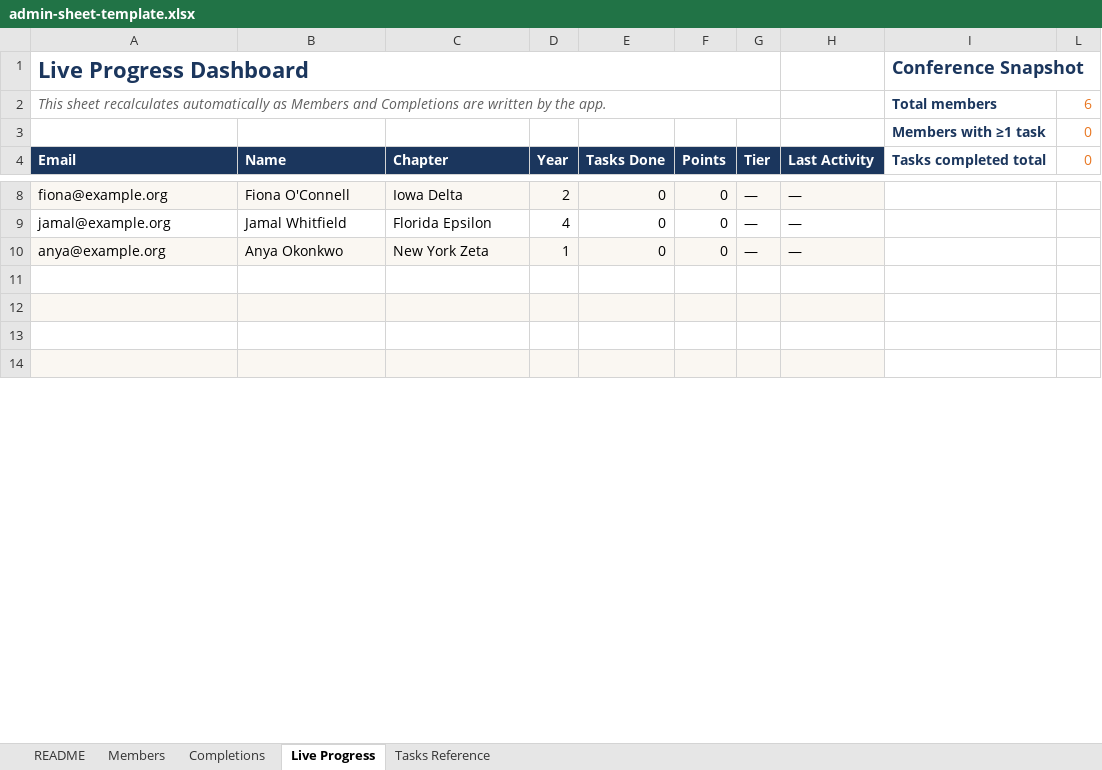
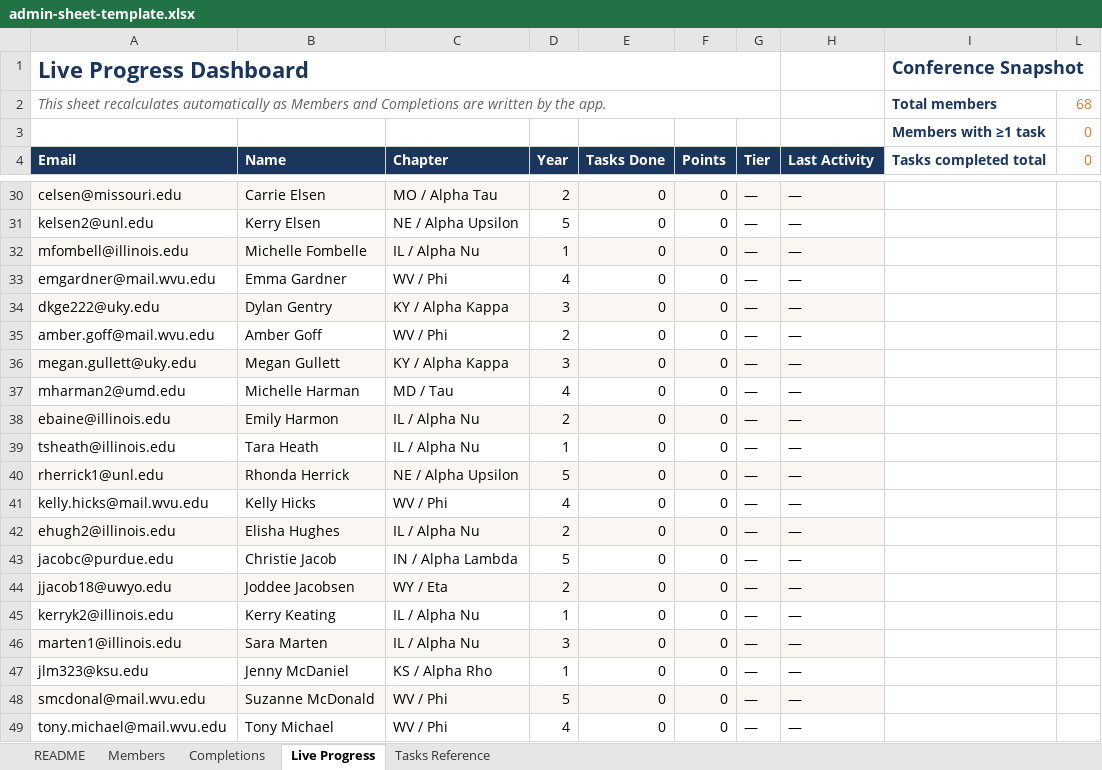
Before and after one commit to kentuckyboi/FFv1live, an Excel workbook: backend/admin-sheet-template.xlsx, sheet Live Progress, drawn as a sheet; only a part is shown, gaps mark what is left out; values as stored, in another font and other column widths than the file's, no borders; conditional formats not drawn; addresses are those after the commit; the diff covers the shown part only; the diff names each change by its address in the sheet, - before the commit and + after, or states it on an @@ line.

```diff
--- a/backend/admin-sheet-template.xlsx (sheet Live Progress)
+++ b/backend/admin-sheet-template.xlsx (sheet Live Progress)
-L2 (0): 6
+L2 (0): 68
-A30 (Email): fiona@example.org
+A30 (Email): celsen@missouri.edu
-B30 (Name): Fiona O'Connell
+B30 (Name): Carrie Elsen
-C30 (Chapter): Iowa Delta
+C30 (Chapter): MO / Alpha Tau
+row 31: kelsen2@unl.edu | Kerry Elsen | NE / Alpha Upsilon | 5 | 0 | 0 | — | —
+row 32: mfombell@illinois.edu | Michelle Fombelle | IL / Alpha Nu | 1 | 0 | 0 | — | —
+row 33: emgardner@mail.wvu.edu | Emma Gardner | WV / Phi | 4 | 0 | 0 | — | —
+row 34: dkge222@uky.edu | Dylan Gentry | KY / Alpha Kappa | 3 | 0 | 0 | — | —
+row 35: amber.goff@mail.wvu.edu | Amber Goff | WV / Phi | 2 | 0 | 0 | — | —
+row 36: megan.gullett@uky.edu | Megan Gullett | KY / Alpha Kappa | 3 | 0 | 0 | — | —
-A37 (Email): jamal@example.org
+A37 (Email): mharman2@umd.edu
-B37 (Name): Jamal Whitfield
+B37 (Name): Michelle Harman
-C37 (Chapter): Florida Epsilon
+C37 (Chapter): MD / Tau
+row 38: ebaine@illinois.edu | Emily Harmon | IL / Alpha Nu | 2 | 0 | 0 | — | —
+row 39: tsheath@illinois.edu | Tara Heath | IL / Alpha Nu | 1 | 0 | 0 | — | —
+row 40: rherrick1@unl.edu | Rhonda Herrick | NE / Alpha Upsilon | 5 | 0 | 0 | — | —
+row 41: kelly.hicks@mail.wvu.edu | Kelly Hicks | WV / Phi | 4 | 0 | 0 | — | —
+row 42: ehugh2@illinois.edu | Elisha Hughes | IL / Alpha Nu | 2 | 0 | 0 | — | —
+row 43: jacobc@purdue.edu | Christie Jacob | IN / Alpha Lambda | 5 | 0 | 0 | — | —
+row 44: jjacob18@uwyo.edu | Joddee Jacobsen | WY / Eta | 2 | 0 | 0 | — | —
-A45 (Email): anya@example.org
+A45 (Email): kerryk2@illinois.edu
-A45:H45 fill: #FAF7F2
+A45:H45 fill: none
-B45 (Name): Anya Okonkwo
+B45 (Name): Kerry Keating
-C45 (Chapter): New York Zeta
+C45 (Chapter): IL / Alpha Nu
-row 46: (empty)
+row 46: marten1@illinois.edu | Sara Marten | IL / Alpha Nu | 3 | 0 | 0 | — | —
-A46:H46 fill: none
+A46:H46 fill: #FAF7F2
-row 47: (empty)
+row 47: jlm323@ksu.edu | Jenny McDaniel | KS / Alpha Rho | 1 | 0 | 0 | — | —
-A47:H47 fill: #FAF7F2
+A47:H47 fill: none
-row 48: (empty)
+row 48: smcdonal@mail.wvu.edu | Suzanne McDonald | WV / Phi | 5 | 0 | 0 | — | —
-A48:H48 fill: none
+A48:H48 fill: #FAF7F2
-row 49: (empty)
+row 49: tony.michael@mail.wvu.edu | Tony Michael | WV / Phi | 4 | 0 | 0 | — | —
-A49:H49 fill: #FAF7F2
+A49:H49 fill: none
```
Also changed, not shown: 41 added rows, 40 edited cells and cell formats elsewhere in this sheet, sheet Members, formulas that keep their value.
